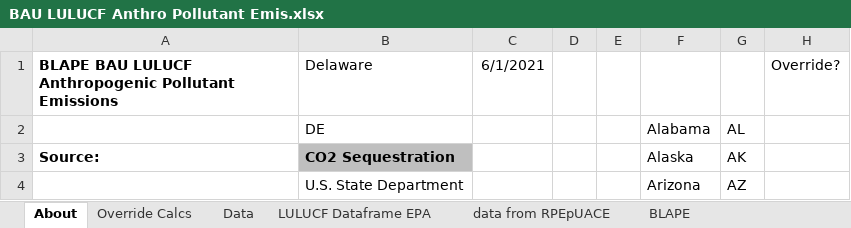
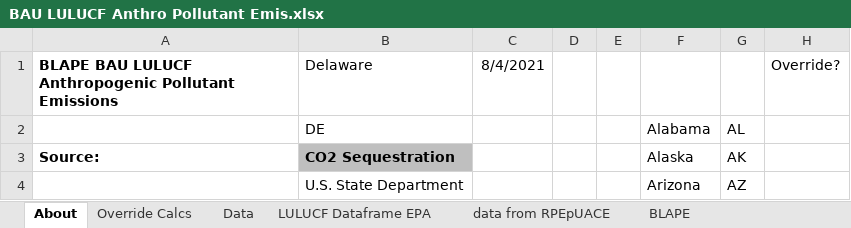
Before and after one commit to EnergyInnovation/eps-delaware, an Excel workbook: InputData/land/BLAPE/BAU LULUCF Anthro Pollutant Emis.xlsx, sheet About, drawn as a sheet; only a part is shown; values as stored, in another font and other column widths than the file's, no borders; the diff names each change by its address in the sheet, - before the commit and + after, or states it on an @@ line.

```diff
--- a/InputData/land/BLAPE/BAU LULUCF Anthro Pollutant Emis.xlsx (sheet About)
+++ b/InputData/land/BLAPE/BAU LULUCF Anthro Pollutant Emis.xlsx (sheet About)
-C1: 6/1/2021
+C1: 8/4/2021
```
Also changed, not shown: sheet Data, sheet LULUCF Dataframe EPA, sheet BLAPE, sheet Override Calcs, formulas that keep their value, 2 other files.
